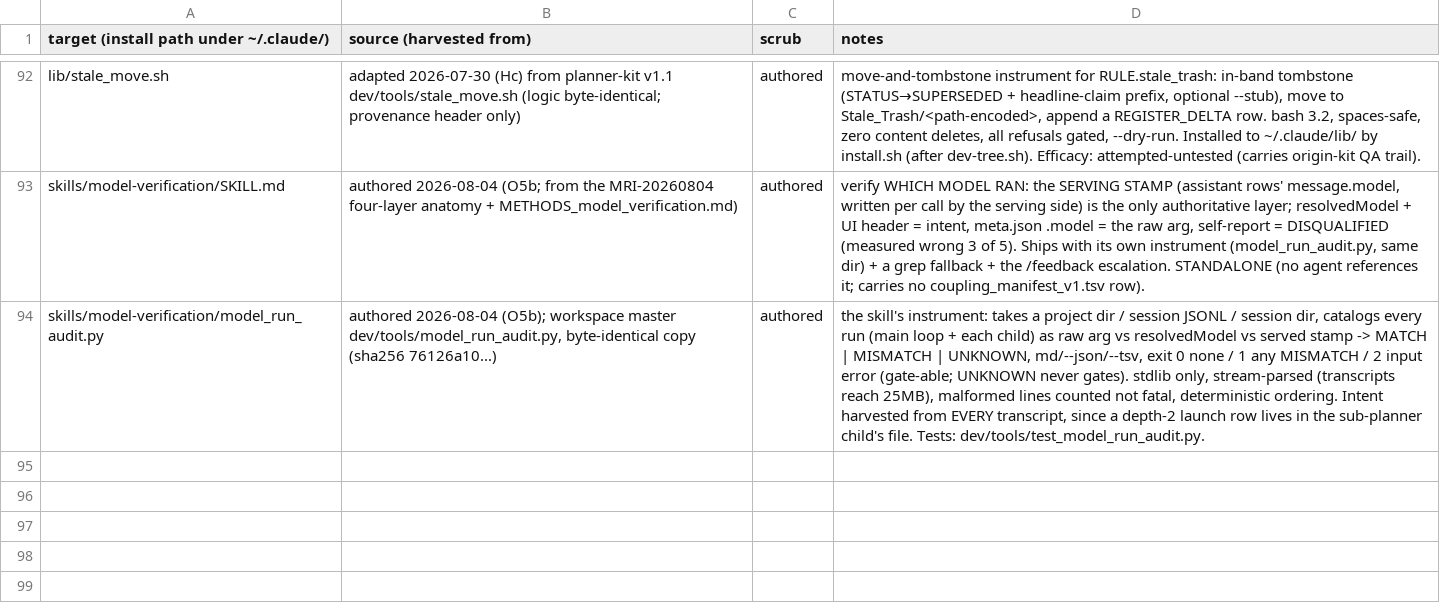
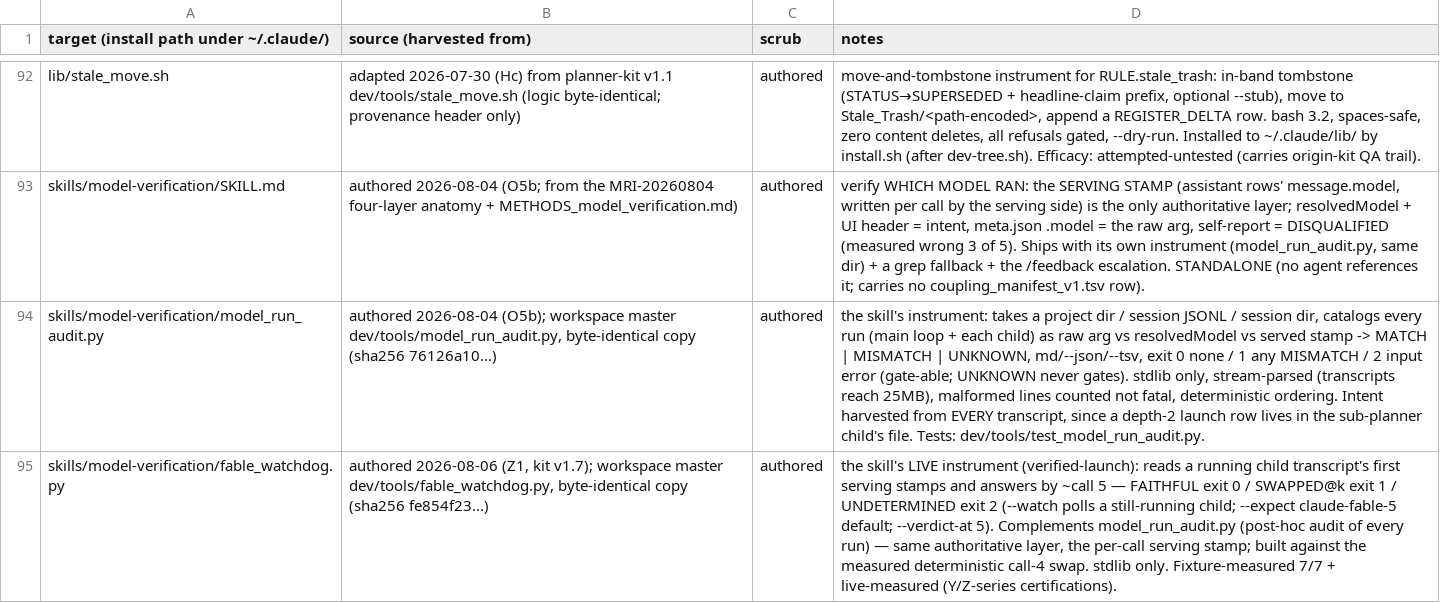
Before and after one commit to forest-microclimate/CC-CS-Research-Toolkits, a TSV file: CCRT/MANIFEST.tsv, drawn as a sheet; only a part is shown, gaps mark what is left out; the diff names each change by its address in the sheet, - before the commit and + after, or states it on an @@ line.

Commit message:
Z5 cuts corrected: both tracked release trees current (public via derived_public replace, beta direct) + releaser touches
Root of the miss: --out never defaults to the reference tree; the first runs derived into
sandbox mirrors and only beta was redone tracked. Public working copy now replaced from the
fully-gated derived_public; kit VERSION v1.7 both trees (REFERENCE releaser-authored);
WORKFLOW_GUIDE.pdf re-rendered from the CURRENT md in both trees (currency check: the
verified-launch story present, 1 hit each); manifest watch-allowance for its own profile line.

```diff
--- a/CCRT/MANIFEST.tsv
+++ b/CCRT/MANIFEST.tsv
+row 95: skills/model-verification/fable_watchdog.py | authored 2026-08-06 (Z1, kit v1.7); workspace master dev/tools/fable_watchdog.py, byte-identical copy (sha256 fe854f23...) | authored | the skill's LIVE instrument (verified-launch): reads a running child transcript's first serving stamps and answers by ~call 5 — FAITHFUL exit 0 / SWAPPED@k exit 1 / UNDETERMINED exit 2 (--watch polls a still-running child; --expect claude-fable-5 default; --verdict-at 5). Complements model_run_audit.py (post-hoc audit of every run) — same authoritative layer, the per-call serving stamp; built against the measured deterministic call-4 swap. stdlib only. Fixture-measured 7/7 + live-measured (Y/Z-series certifications).
```
Also changed, not shown: 26 other files.
